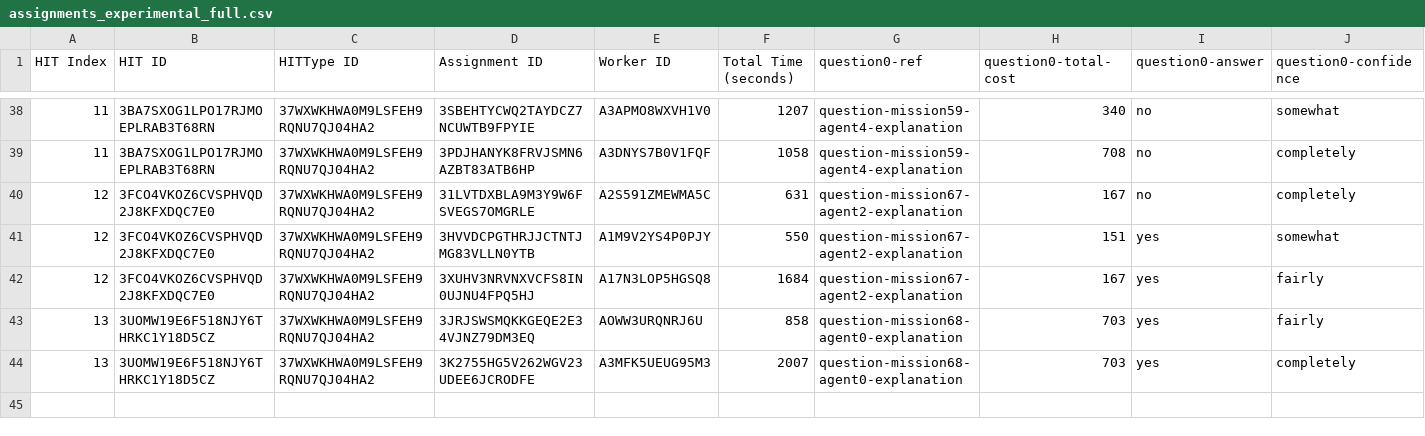
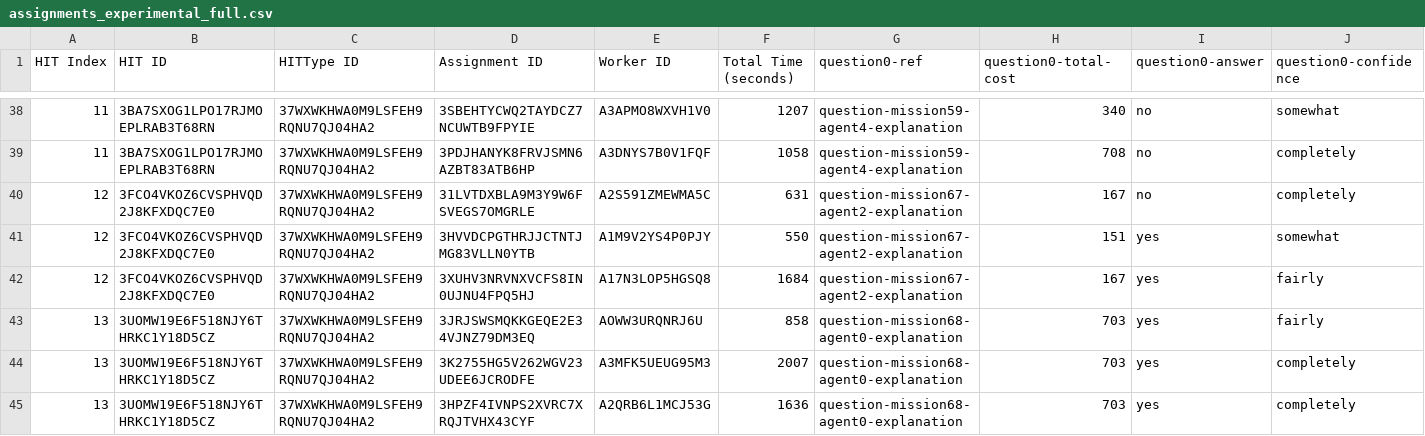
Before and after one commit to cmu-able/explainable-planning, a CSV file: XPlanningEvaluation/resources/mobilerobot/study/prefalign/mturk/assignments/assignments_experimental_full.csv, drawn as a sheet; only a part is shown, gaps mark what is left out; rows hold the shown columns only; the diff names each change by its address in the sheet, - before the commit and + after, or states it on an @@ line.

Commit message:
Updated assignments_experimental_full.csv: HIT index 13 (3/3)

```diff
--- a/XPlanningEvaluation/resources/mobilerobot/study/prefalign/mturk/assignments/assignments_experimental_full.csv
+++ b/XPlanningEvaluation/resources/mobilerobot/study/prefalign/mturk/assignments/assignments_experimental_full.csv
+row 45: 13 | 3UOMW19E6F518NJY6THRKC1Y18D5CZ | 37WXWKHWA0M9LSFEH9RQNU7QJ04HA2 | 3HPZF4IVNPS2XVRC7XRQJTVHX43CYF | A2QRB6L1MCJ53G | 1636 | question-mission68-agent0-explanation | 703 | yes | completely
```
